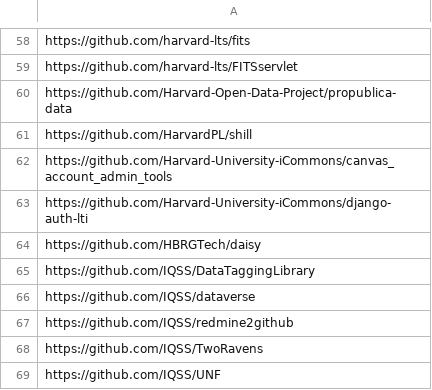
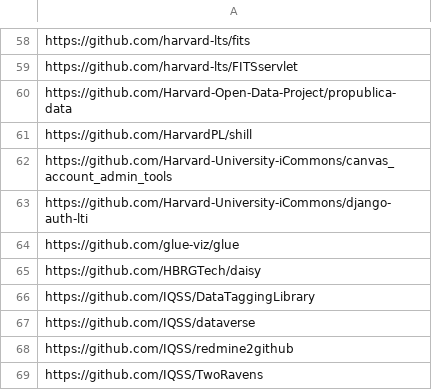
Before and after one commit to IQSS/open-source-at-harvard, a TSV file: github.tsv, drawn as a sheet; only a part is shown, gaps mark what is left out; the shorter side is filled out with more unchanged rows.

Commit message:
Added glue to the list

```diff
--- a/github.tsv
+++ b/github.tsv
@@ -63,2 +63,3 @@ https://github.com/Harvard-University-iCommons/canvas_account_admin_tools
 https://github.com/Harvard-University-iCommons/django-auth-lti
+https://github.com/glue-viz/glue
 https://github.com/HBRGTech/daisy
```
